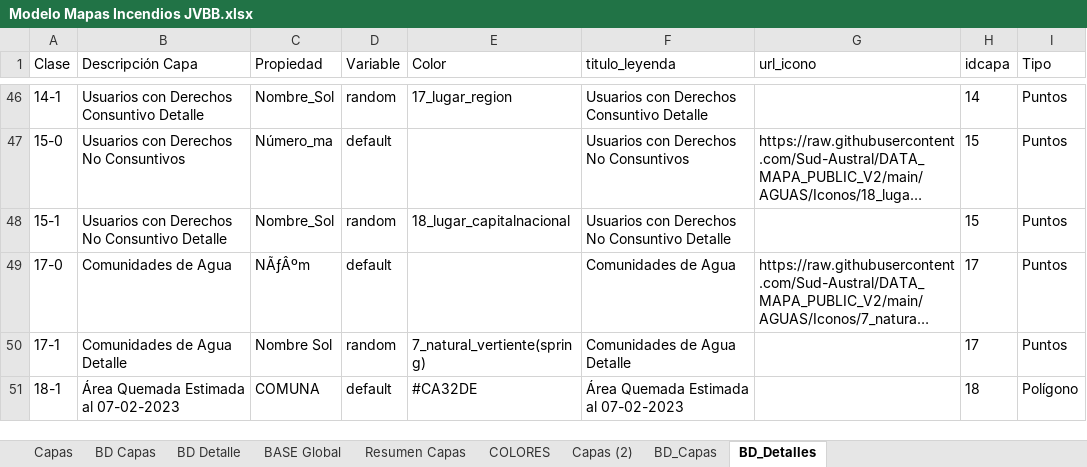
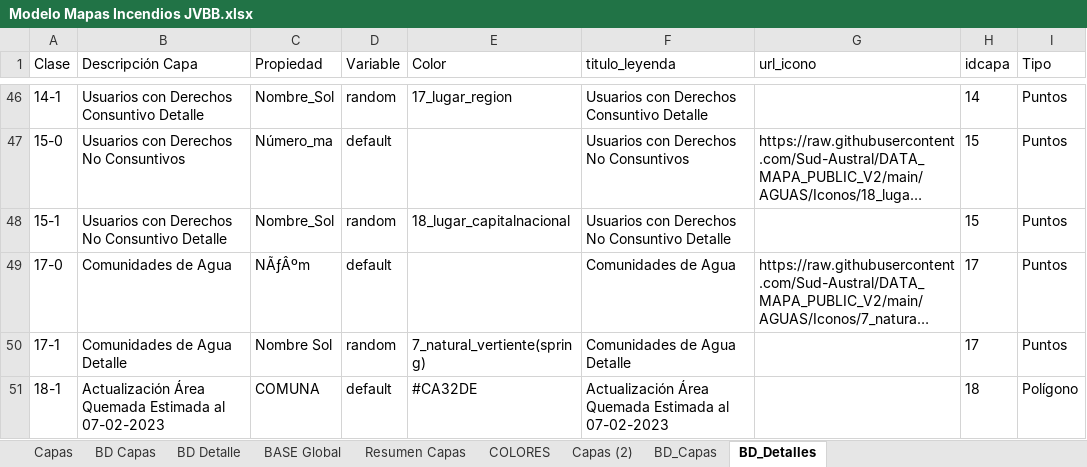
Before and after one commit to Sud-Austral/MAPA_RELEASE, an Excel workbook: origenes/Modelo Mapas Incendios JVBB.xlsx, sheet BD_Detalles, drawn as a sheet; only a part is shown, gaps mark what is left out; long unchanged cells end in …; values as stored, in another font and other column widths than the file's, no borders; table styles not drawn; the diff names each change by its address in the sheet, - before the commit and + after, or states it on an @@ line.

```diff
--- a/origenes/Modelo Mapas Incendios JVBB.xlsx (sheet BD_Detalles)
+++ b/origenes/Modelo Mapas Incendios JVBB.xlsx (sheet BD_Detalles)
-B51 (Descripción Capa): Área Quemada Estimada al 07-02-2023
+B51 (Descripción Capa): Actualización Área Quemada Estimada al 07-02-2023
-F51 (titulo_leyenda): Área Quemada Estimada al 07-02-2023
+F51 (titulo_leyenda): Actualización Área Quemada Estimada al 07-02-2023
```
Also changed, not shown: sheet BD Detalle, sheet BASE Global, sheet Resumen Capas, sheet BD_Capas, sheet BD Capas.
